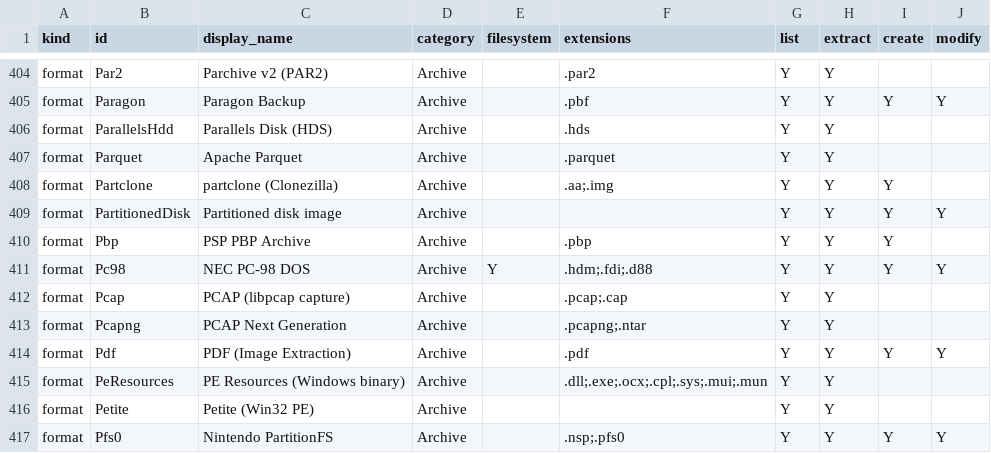
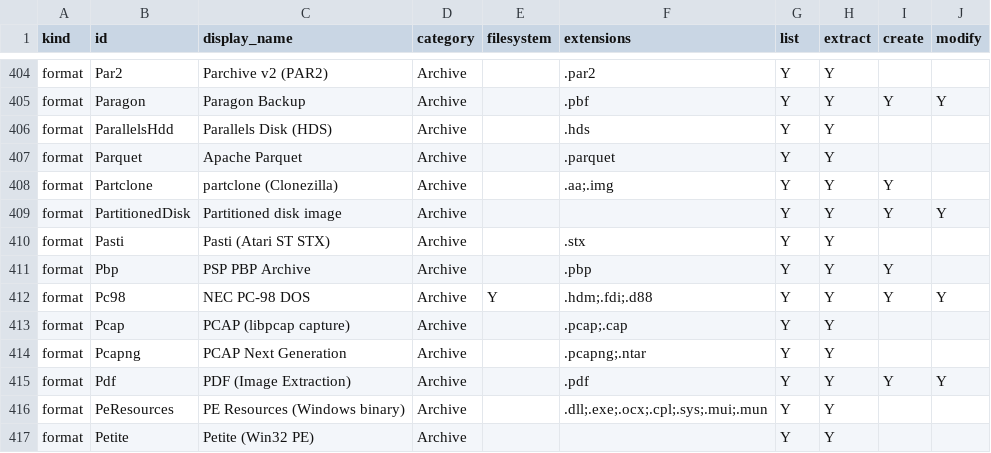
Before and after one commit to Hawkynt/CompressionWorkbench, a CSV file: docs/catalogue/our-registry.csv, drawn as a sheet; only a part is shown, gaps mark what is left out; the shorter side is filled out with more unchanged rows.

```diff
--- a/docs/catalogue/our-registry.csv
+++ b/docs/catalogue/our-registry.csv
@@ -409,2 +409,3 @@ format,Partclone,partclone (Clonezilla),Archive,,.aa;.img,Y,Y,Y,
 format,PartitionedDisk,Partitioned disk image,Archive,,,Y,Y,Y,Y
+format,Pasti,Pasti (Atari ST STX),Archive,,.stx,Y,Y,,
 format,Pbp,PSP PBP Archive,Archive,,.pbp,Y,Y,Y,
```
Also changed, not shown: docs/catalogue/reference-formats.csv, 7 other files.
